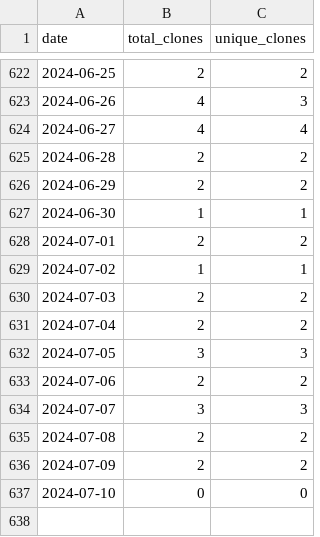
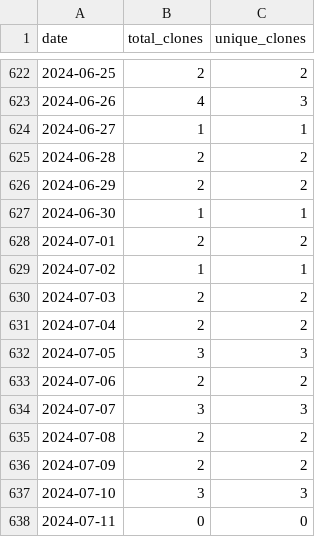
Before and after one commit to merrymitch/COMP5350, a CSV file: .traffic/clones.csv, drawn as a sheet; only a part is shown, gaps mark what is left out.

Commit message:
Updating repository traffic

```diff
--- a/.traffic/clones.csv
+++ b/.traffic/clones.csv
@@ -623,3 +623,3 @@ date,total_clones,unique_clones
 2024-06-26,4,3
-2024-06-27,4,4
+2024-06-27,1,1
 2024-06-28,2,2
@@ -636,2 +636,3 @@ date,total_clones,unique_clones
 2024-07-09,2,2
-2024-07-10,0,0
+2024-07-10,3,3
+2024-07-11,0,0
```
Also changed, not shown: .traffic/views.csv, 3 other files.
